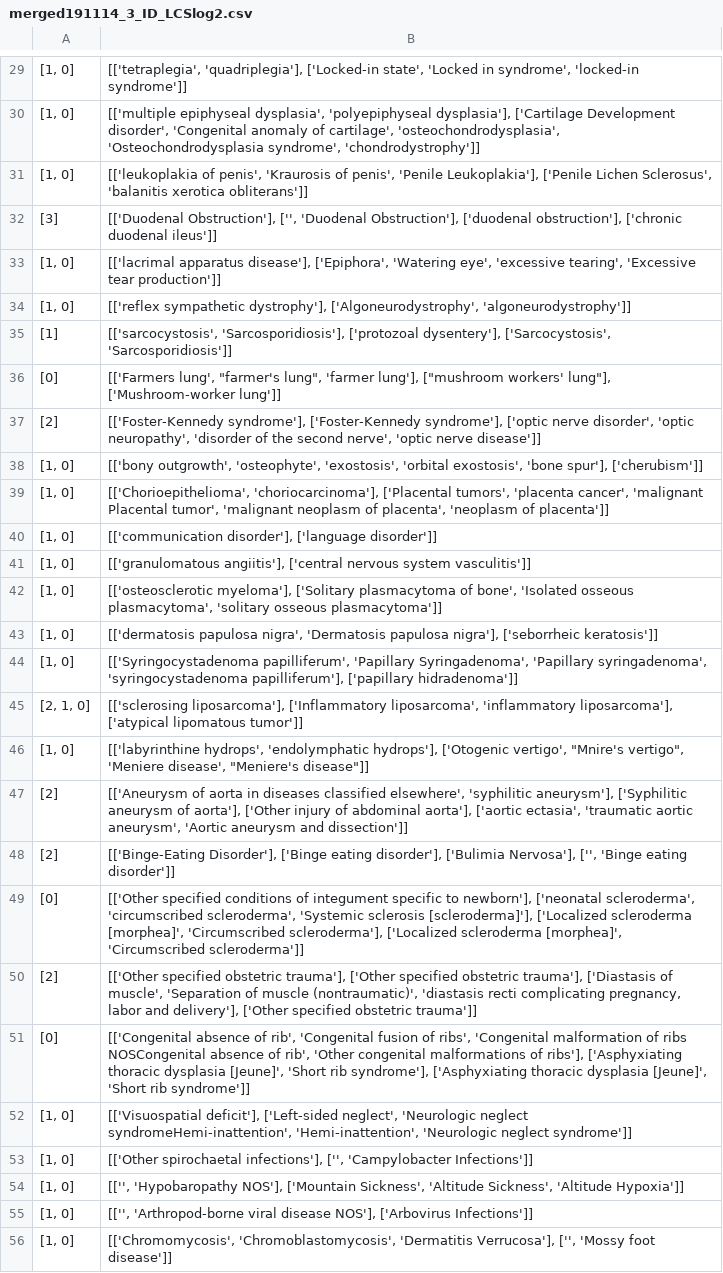
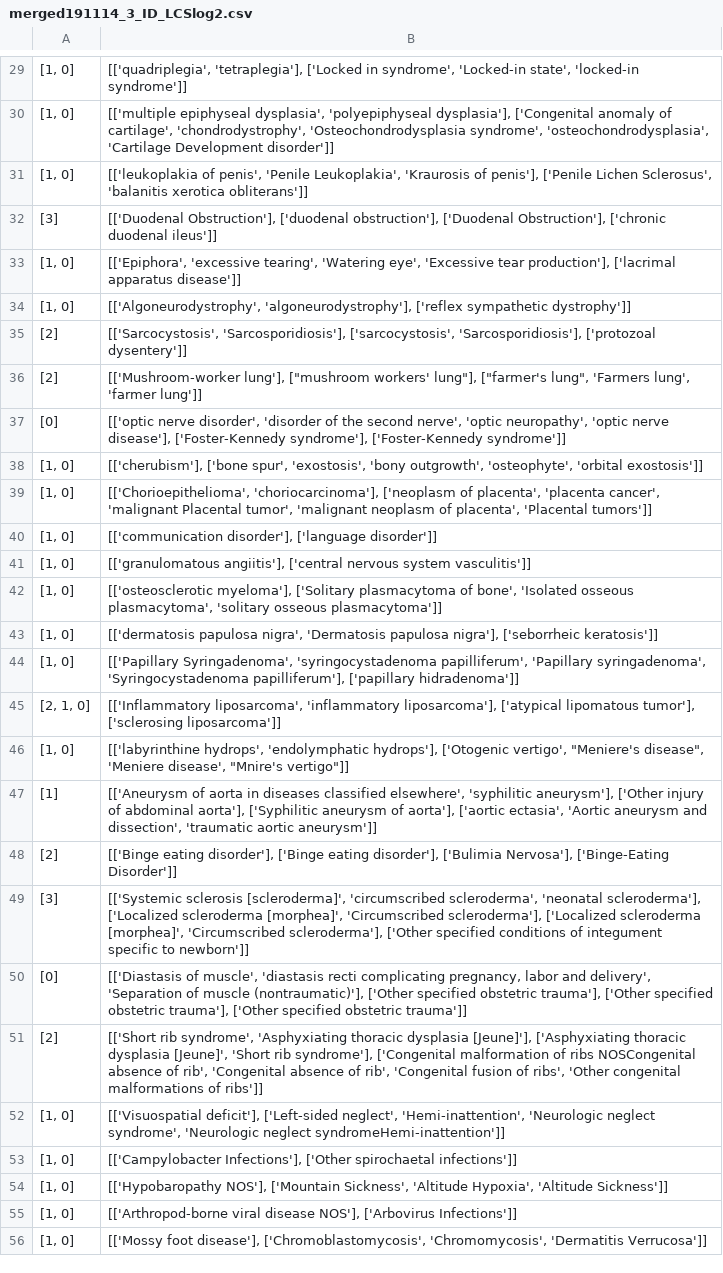
Before and after one commit to ggxxding/Knowledge-graph, a CSV file: merged191114_3_ID_LCSlog2.csv, drawn as a sheet; only a part is shown, gaps mark what is left out; removed rows and columns are numbered as before the commit, all else as after; the diff covers the shown part only; the diff names each change by its address in the sheet, - before the commit and + after, or states it on an @@ line.

```diff
--- a/merged191114_3_ID_LCSlog2.csv
+++ b/merged191114_3_ID_LCSlog2.csv
-B29: [['tetraplegia', 'quadriplegia'], ['Locked-in state', 'Locked in syndrome', 'locked-in syndrome']]
+B29: [['quadriplegia', 'tetraplegia'], ['Locked in syndrome', 'Locked-in state', 'locked-in syndrome']]
-B30: …'polyepiphyseal dysplasia'], ['Cartilage Development disorder', 'Congenital anomaly of cartilage', 'osteochondrodysplasia', 'Osteochondrodysplasia syndrome', 'chondrodystrophy']]
+B30: …'polyepiphyseal dysplasia'], ['Congenital anomaly of cartilage', 'chondrodystrophy', 'Osteochondrodysplasia syndrome', 'osteochondrodysplasia', 'Cartilage Development disorder']]
-B31: …of penis', 'Kraurosis of penis', 'Penile Leukoplakia'], ['Penile Lichen…
+B31: …of penis', 'Penile Leukoplakia', 'Kraurosis of penis'], ['Penile Lichen…
-B32: [['Duodenal Obstruction'], ['', 'Duodenal Obstruction'], ['duodenal obstruction'], ['chronic duodenal…
+B32: [['Duodenal Obstruction'], ['duodenal obstruction'], ['Duodenal Obstruction'], ['chronic duodenal…
-B33: [['lacrimal apparatus disease'], ['Epiphora', 'Watering eye', 'excessive tearing', 'Excessive tear production']]
+B33: [['Epiphora', 'excessive tearing', 'Watering eye', 'Excessive tear production'], ['lacrimal apparatus disease']]
-B34: [['reflex sympathetic dystrophy'], ['Algoneurodystrophy', 'algoneurodystrophy']]
+B34: [['Algoneurodystrophy', 'algoneurodystrophy'], ['reflex sympathetic dystrophy']]
-row 35: [1] | [['sarcocystosis', 'Sarcosporidiosis'], ['protozoal dysentery'], ['Sarcocystosis', 'Sarcosporidiosis']]
-row 36: [0] | [['Farmers lung', "farmer's lung", 'farmer lung'], ["mushroom workers' lung"], ['Mushroom-worker lung']]
+row 35: [2] | [['Sarcocystosis', 'Sarcosporidiosis'], ['sarcocystosis', 'Sarcosporidiosis'], ['protozoal dysentery']]
-B36: [['Foster-Kennedy syndrome'], ['Foster-Kennedy syndrome'], ['optic nerve disorder', 'optic neuropathy', 'disorder of the second nerve', 'optic nerve disease']]
+B36: [['Mushroom-worker lung'], ["mushroom workers' lung"], ["farmer's lung", 'Farmers lung', 'farmer lung']]
+row 37: [0] | [['optic nerve disorder', 'disorder of the second nerve', 'optic neuropathy', 'optic nerve disease'], ['Foster-Kennedy syndrome'], ['Foster-Kennedy syndrome']]
-B38: [['bony outgrowth', 'osteophyte', 'exostosis', 'orbital exostosis', 'bone spur'], ['cherubism']]
+B38: [['cherubism'], ['bone spur', 'exostosis', 'bony outgrowth', 'osteophyte', 'orbital exostosis']]
-B39: [['Chorioepithelioma', 'choriocarcinoma'], ['Placental tumors', 'placenta cancer', 'malignant Placental tumor', 'malignant neoplasm of placenta', 'neoplasm of placenta']]
+B39: [['Chorioepithelioma', 'choriocarcinoma'], ['neoplasm of placenta', 'placenta cancer', 'malignant Placental tumor', 'malignant neoplasm of placenta', 'Placental tumors']]
-B44: [['Syringocystadenoma papilliferum', 'Papillary Syringadenoma', 'Papillary syringadenoma', 'syringocystadenoma papilliferum'], ['papillary…
+B44: [['Papillary Syringadenoma', 'syringocystadenoma papilliferum', 'Papillary syringadenoma', 'Syringocystadenoma papilliferum'], ['papillary…
-B45: [['sclerosing liposarcoma'], ['Inflammatory liposarcoma', 'inflammatory liposarcoma'], ['atypical lipomatous tumor']]
+B45: [['Inflammatory liposarcoma', 'inflammatory liposarcoma'], ['atypical lipomatous tumor'], ['sclerosing liposarcoma']]
-B46: …['Otogenic vertigo', "Mnire's vertigo", 'Meniere disease', "Meniere's disease"]]
+B46: …['Otogenic vertigo', "Meniere's disease", 'Meniere disease', "Mnire's vertigo"]]
-A47: [2]
+A47: [1]
-B47: …'syphilitic aneurysm'], ['Syphilitic aneurysm of aorta'], ['Other injury of abdominal aorta'], ['aortic ectasia', 'traumatic aortic aneurysm', 'Aortic aneurysm and dissection']]
+B47: …'syphilitic aneurysm'], ['Other injury of abdominal aorta'], ['Syphilitic aneurysm of aorta'], ['aortic ectasia', 'Aortic aneurysm and dissection', 'traumatic aortic aneurysm']]
-B48: [['Binge-Eating Disorder'], ['Binge eating disorder'], ['Bulimia Nervosa'], ['', 'Binge eating disorder']]
+B48: [['Binge eating disorder'], ['Binge eating disorder'], ['Bulimia Nervosa'], ['Binge-Eating Disorder']]
+row 49: [3] | [['Systemic sclerosis [scleroderma]', 'circumscribed scleroderma', 'neonatal scleroderma'], ['Localized scleroderma [morphea]', 'Circumscribed scleroderma'], ['Localized scleroderma [morphea]', 'Circumscribed scleroderma'], ['Other specified conditions of integument specific to newborn']]
-B50: [['Other specified conditions of integument specific to newborn'], ['neonatal scleroderma', 'circumscribed scleroderma', 'Systemic sclerosis [scleroderma]'], ['Localized scleroderma [morphea]', 'Circumscribed scleroderma'], ['Localized scleroderma [morphea]', 'Circumscribed scleroderma']]
+B50: [['Diastasis of muscle', 'diastasis recti complicating pregnancy, labor and delivery', 'Separation of muscle (nontraumatic)'], ['Other specified obstetric trauma'], ['Other specified obstetric trauma'], ['Other specified obstetric trauma']]
-B51: [['Other specified obstetric trauma'], ['Other specified obstetric trauma'], ['Diastasis of muscle', 'Separation of muscle (nontraumatic)', 'diastasis recti complicating pregnancy, labor and delivery'], ['Other specified obstetric trauma']]
+B51: [['Short rib syndrome', 'Asphyxiating thoracic dysplasia [Jeune]'], ['Asphyxiating thoracic dysplasia [Jeune]', 'Short rib syndrome'], ['Congenital malformation of ribs NOSCongenital absence of rib', 'Congenital absence of rib', 'Congenital fusion of ribs', 'Other congenital malformations of ribs']]
-row 51: [0] | [['Congenital absence of rib', 'Congenital fusion of ribs', 'Congenital malformation of ribs NOSCongenital absence of rib', 'Other congenital malformations of ribs'], ['Asphyxiating thoracic dysplasia [Jeune]', 'Short rib syndrome'], ['Asphyxiating thoracic dysplasia [Jeune]', 'Short rib syndrome']]
-B52: …['Left-sided neglect', 'Neurologic neglect syndromeHemi-inattention', 'Hemi-inattention', 'Neurologic neglect syndrome']]
+B52: …['Left-sided neglect', 'Hemi-inattention', 'Neurologic neglect syndrome', 'Neurologic neglect syndromeHemi-inattention']]
-B53: [['Other spirochaetal infections'], ['', 'Campylobacter Infections']]
+B53: [['Campylobacter Infections'], ['Other spirochaetal infections']]
-B54: [['', 'Hypobaropathy NOS'], ['Mountain Sickness', 'Altitude Sickness', 'Altitude Hypoxia']]
+B54: [['Hypobaropathy NOS'], ['Mountain Sickness', 'Altitude Hypoxia', 'Altitude Sickness']]
-B55: [['', 'Arthropod-borne viral disease…
+B55: [['Arthropod-borne viral disease…
-B56: [['Chromomycosis', 'Chromoblastomycosis', 'Dermatitis Verrucosa'], ['', 'Mossy foot disease']]
+B56: [['Mossy foot disease'], ['Chromoblastomycosis', 'Chromomycosis', 'Dermatitis Verrucosa']]
```
Also changed, not shown: 8 added rows, 8 removed rows and 31 edited cells elsewhere in this file, merged191114_5_ID_LCSlog2.csv, merged191114_6_ID_LCSlog2.csv, 11 other files.
